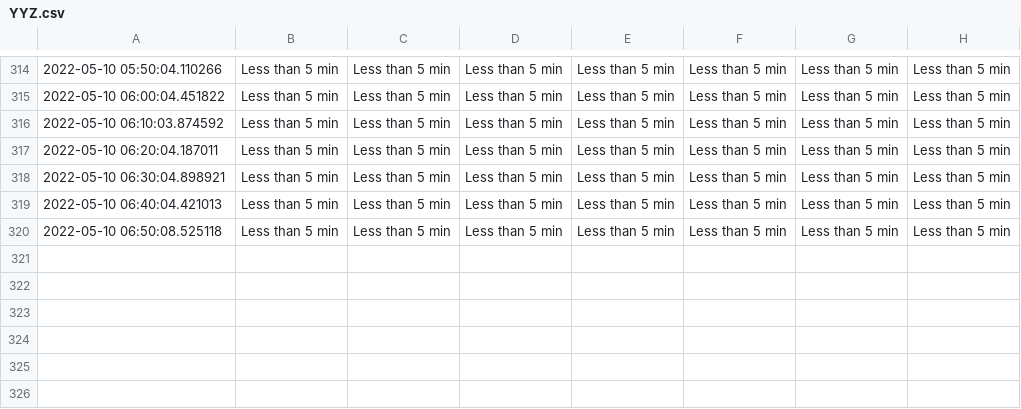
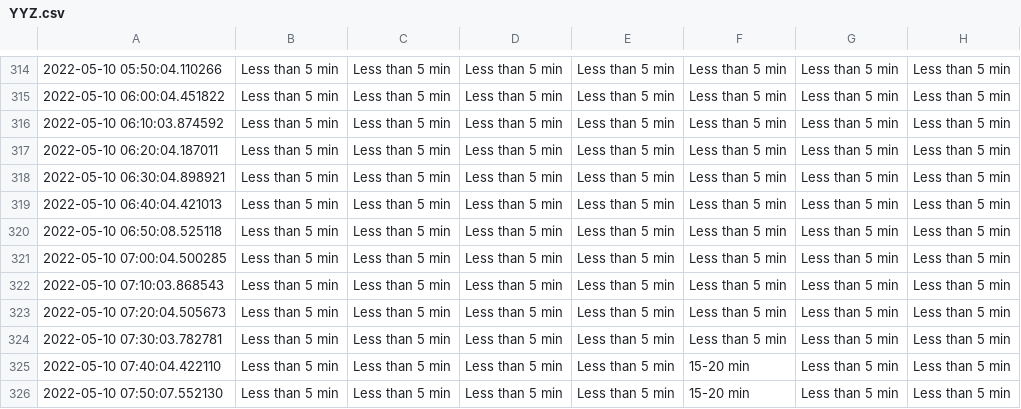
Before and after one commit to MarkProjectRepo/AirportWaits, a CSV file: data/YYZ.csv, drawn as a sheet; only a part is shown, gaps mark what is left out; the diff names each change by its address in the sheet, - before the commit and + after, or states it on an @@ line.

Commit message:
New data pull

```diff
--- a/data/YYZ.csv
+++ b/data/YYZ.csv
+row 321: 2022-05-10 07:00:04.500285 | Less than 5 min | Less than 5 min | Less than 5 min | Less than 5 min | Less than 5 min | Less than 5 min | Less than 5 min
+row 322: 2022-05-10 07:10:03.868543 | Less than 5 min | Less than 5 min | Less than 5 min | Less than 5 min | Less than 5 min | Less than 5 min | Less than 5 min
+row 323: 2022-05-10 07:20:04.505673 | Less than 5 min | Less than 5 min | Less than 5 min | Less than 5 min | Less than 5 min | Less than 5 min | Less than 5 min
+row 324: 2022-05-10 07:30:03.782781 | Less than 5 min | Less than 5 min | Less than 5 min | Less than 5 min | Less than 5 min | Less than 5 min | Less than 5 min
+row 325: 2022-05-10 07:40:04.422110 | Less than 5 min | Less than 5 min | Less than 5 min | Less than 5 min | 15-20 min | Less than 5 min | Less than 5 min
+row 326: 2022-05-10 07:50:07.552130 | Less than 5 min | Less than 5 min | Less than 5 min | Less than 5 min | 15-20 min | Less than 5 min | Less than 5 min
```
